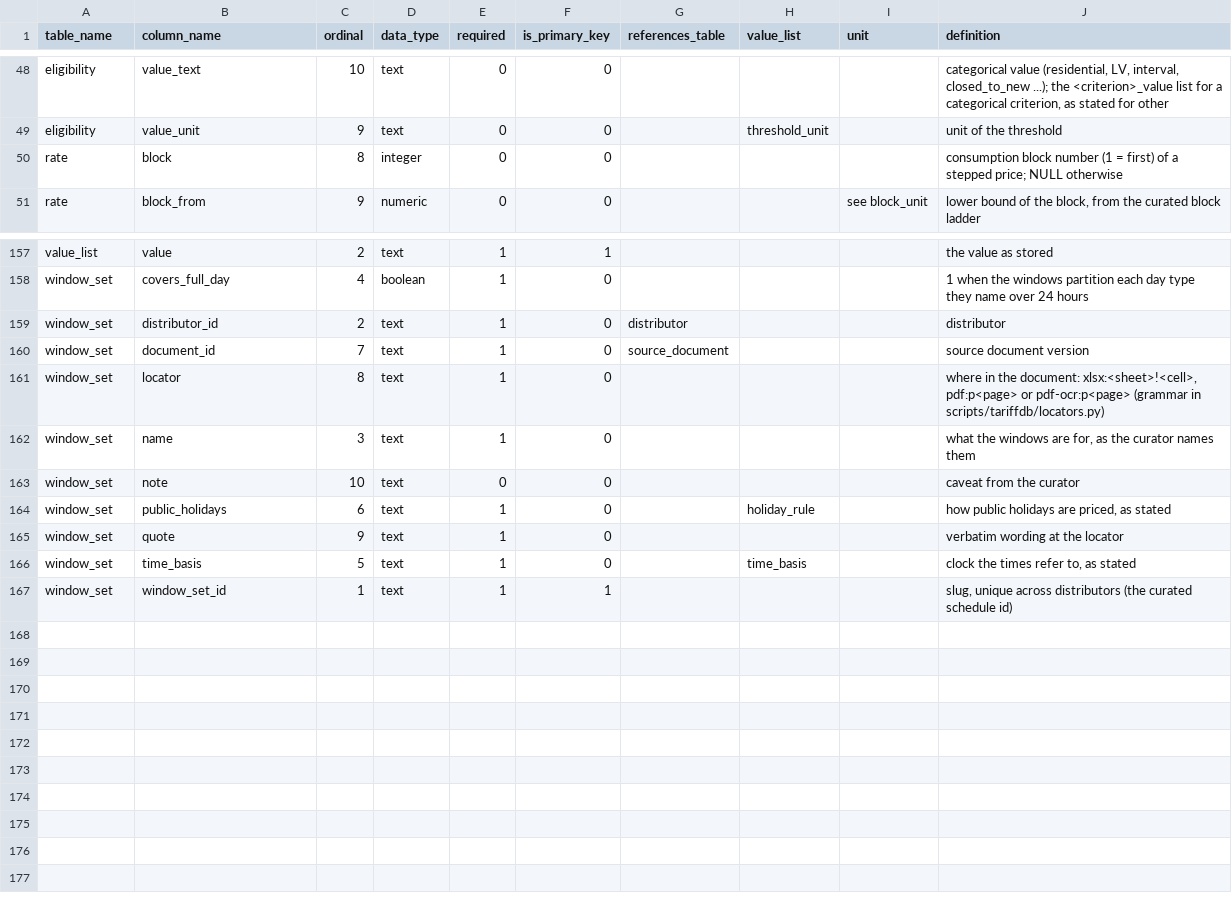
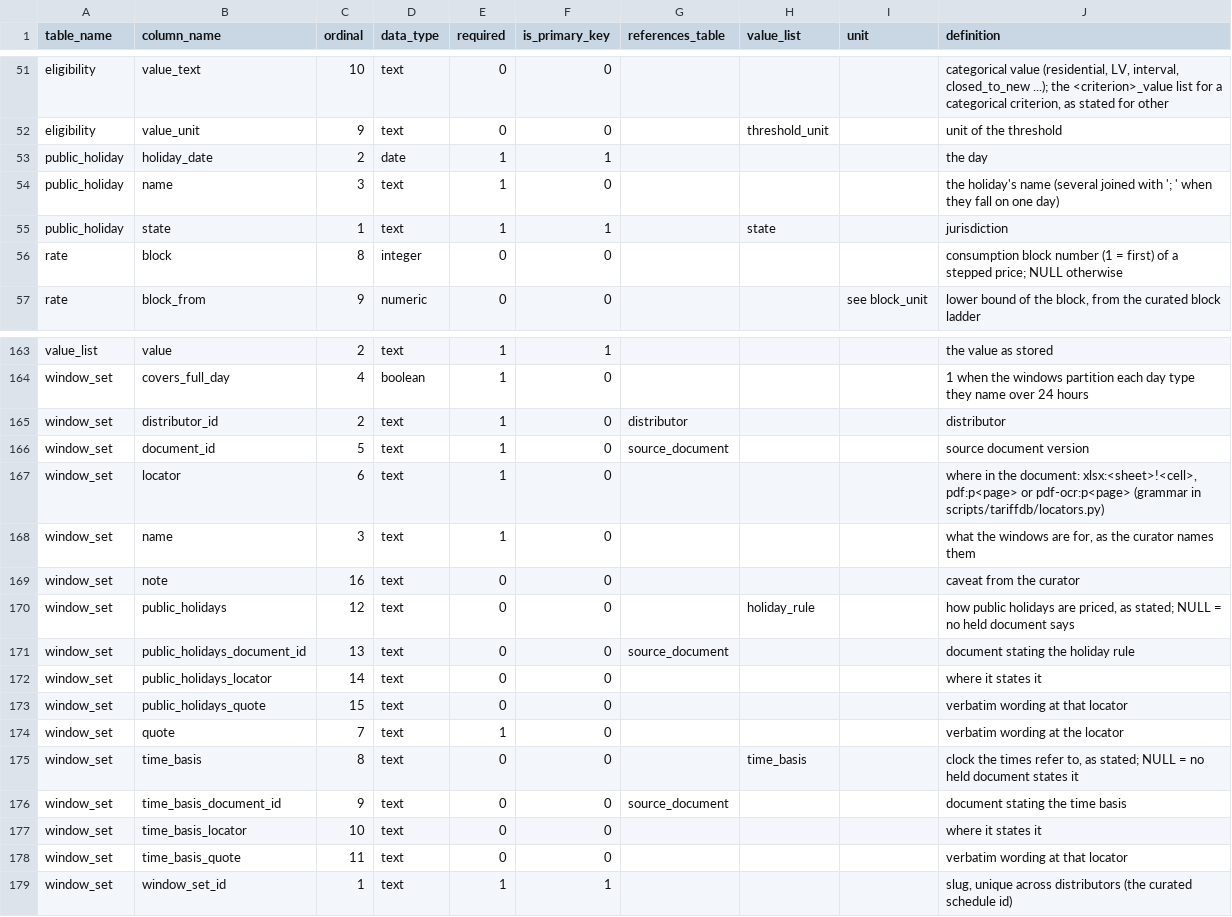
Before and after one commit to yehezkieled/standardise_network_tariff_tables, a CSV file: data/tariffdb/tables/data_dictionary.csv, drawn as a sheet; only a part is shown, gaps mark what is left out; the diff covers the shown part only.

```diff
--- a/data/tariffdb/tables/data_dictionary.csv
+++ b/data/tariffdb/tables/data_dictionary.csv
@@ -49,2 +52,5 @@ eligibility,value_text,10,text,0,0,,,,"categorical value (residential, LV, inter
 eligibility,value_unit,9,text,0,0,,threshold_unit,,unit of the threshold
+public_holiday,holiday_date,2,date,1,1,,,,the day
+public_holiday,name,3,text,1,0,,,,the holiday's name (several joined with '; ' when they fall on one day)
+public_holiday,state,1,text,1,1,,state,,jurisdiction
 rate,block,8,integer,0,0,,,,consumption block number (1 = first) of a stepped price; NULL otherwise
@@ -159,9 +165,15 @@ window_set,covers_full_day,4,boolean,1,0,,,,1 when the windows partition each da
 window_set,distributor_id,2,text,1,0,distributor,,,distributor
-window_set,document_id,7,text,1,0,source_document,,,source document version
-window_set,locator,8,text,1,0,,,,"where in the document: xlsx:<sheet>!<cell>, pdf:p<page> or pdf-ocr:p<page> (grammar in scripts/tariffdb/locators.py)"
+window_set,document_id,5,text,1,0,source_document,,,source document version
+window_set,locator,6,text,1,0,,,,"where in the document: xlsx:<sheet>!<cell>, pdf:p<page> or pdf-ocr:p<page> (grammar in scripts/tariffdb/locators.py)"
 window_set,name,3,text,1,0,,,,"what the windows are for, as the curator names them"
-window_set,note,10,text,0,0,,,,caveat from the curator
-window_set,public_holidays,6,text,1,0,,holiday_rule,,"how public holidays are priced, as stated"
-window_set,quote,9,text,1,0,,,,verbatim wording at the locator
-window_set,time_basis,5,text,1,0,,time_basis,,"clock the times refer to, as stated"
+window_set,note,16,text,0,0,,,,caveat from the curator
+window_set,public_holidays,12,text,0,0,,holiday_rule,,"how public holidays are priced, as stated; NULL = no held document says"
+window_set,public_holidays_document_id,13,text,0,0,source_document,,,document stating the holiday rule
+window_set,public_holidays_locator,14,text,0,0,,,,where it states it
+window_set,public_holidays_quote,15,text,0,0,,,,verbatim wording at that locator
+window_set,quote,7,text,1,0,,,,verbatim wording at the locator
+window_set,time_basis,8,text,0,0,,time_basis,,"clock the times refer to, as stated; NULL = no held document states it"
+window_set,time_basis_document_id,9,text,0,0,source_document,,,document stating the time basis
+window_set,time_basis_locator,10,text,0,0,,,,where it states it
+window_set,time_basis_quote,11,text,0,0,,,,verbatim wording at that locator
 window_set,window_set_id,1,text,1,1,,,,"slug, unique across distributors (the curated schedule id)"
```
Also changed, not shown: 3 added rows and 10 edited cells elsewhere in this file, data/tariffdb/tables/value_list.csv, 35 other files.
